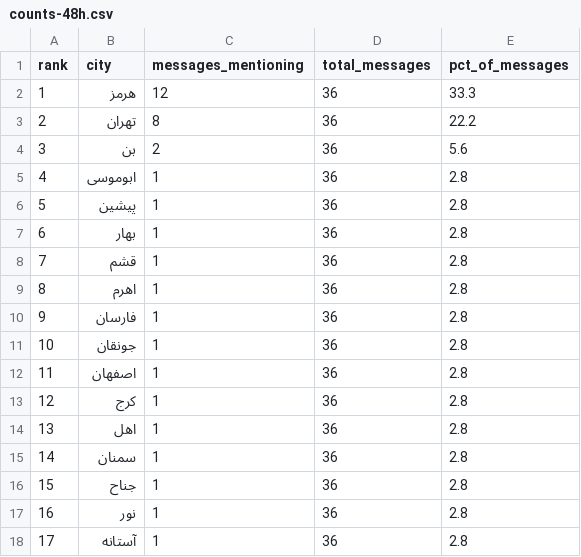
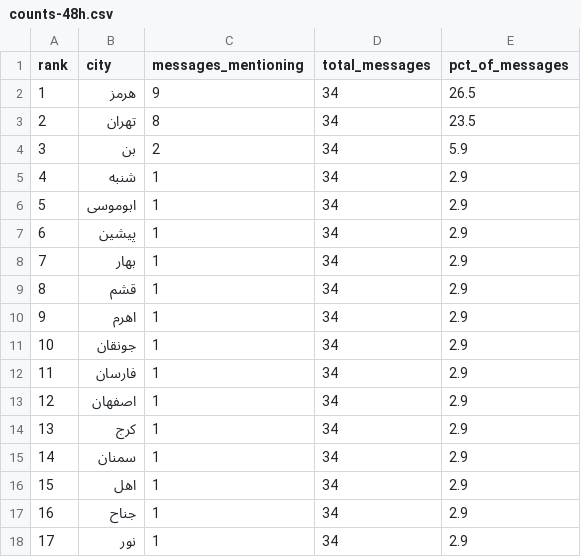
Before and after one commit to Baggiest/ZADAN, a CSV file: public/sample/counts-48h.csv, drawn as a sheet.

```diff
--- a/public/sample/counts-48h.csv
+++ b/public/sample/counts-48h.csv
@@ -1,18 +1,18 @@
 rank,city,messages_mentioning,total_messages,pct_of_messages
-1,هرمز,12,36,33.3
-2,تهران,8,36,22.2
-3,بن,2,36,5.6
-4,ابوموسی,1,36,2.8
-5,پیشین,1,36,2.8
-6,بهار,1,36,2.8
-7,قشم,1,36,2.8
-8,اهرم,1,36,2.8
-9,فارسان,1,36,2.8
-10,جونقان,1,36,2.8
-11,اصفهان,1,36,2.8
-12,کرج,1,36,2.8
-13,اهل,1,36,2.8
-14,سمنان,1,36,2.8
-15,جناح,1,36,2.8
-16,نور,1,36,2.8
-17,آستانه,1,36,2.8
+1,هرمز,9,34,26.5
+2,تهران,8,34,23.5
+3,بن,2,34,5.9
+4,شنبه,1,34,2.9
+5,ابوموسی,1,34,2.9
+6,پیشین,1,34,2.9
+7,بهار,1,34,2.9
+8,قشم,1,34,2.9
+9,اهرم,1,34,2.9
+10,جونقان,1,34,2.9
+11,فارسان,1,34,2.9
+12,اصفهان,1,34,2.9
+13,کرج,1,34,2.9
+14,سمنان,1,34,2.9
+15,اهل,1,34,2.9
+16,جناح,1,34,2.9
+17,نور,1,34,2.9
```
Also changed, not shown: public/sample/counts-24h.csv, public/sample/counts-72h.csv, 1 other file.
